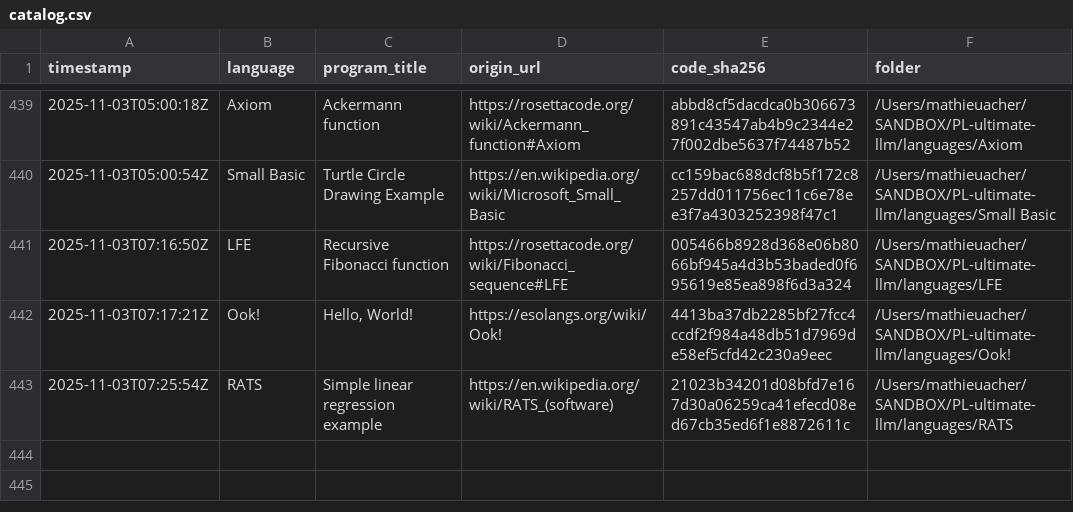
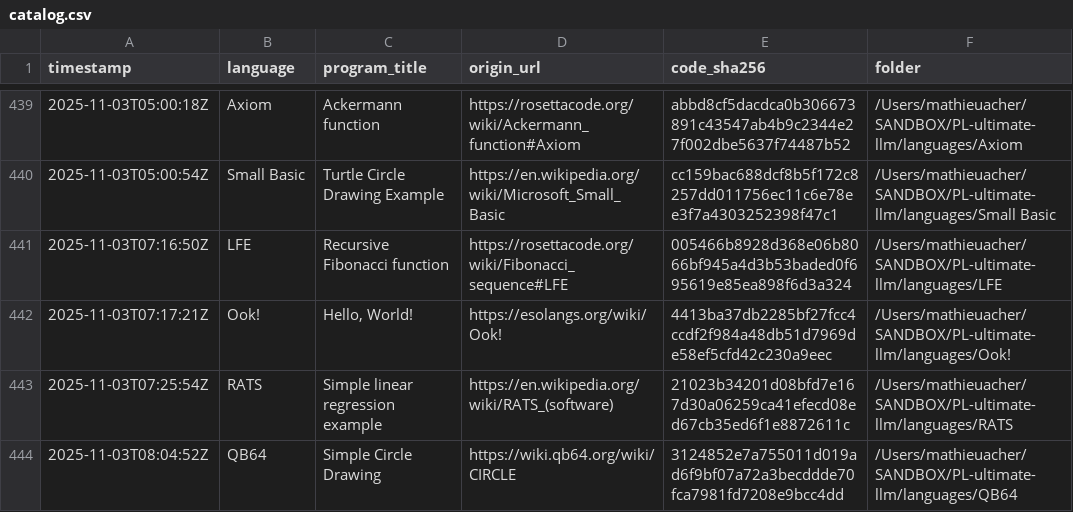
Before and after one commit to acherm/PL-ultimate-llm, a CSV file: data/catalog.csv, drawn as a sheet; only a part is shown, gaps mark what is left out; the diff names each change by its address in the sheet, - before the commit and + after, or states it on an @@ line.

Commit message:
turn: add QB64 (+1 program)
List-Digest: 52cec531
Model: x-ai/grok-4-fast
Temperature: 0.4

```diff
--- a/data/catalog.csv
+++ b/data/catalog.csv
+row 444: 2025-11-03T08:04:52Z | QB64 | Simple Circle Drawing | https://wiki.qb64.org/wiki/CIRCLE | 3124852e7a755011d019ad6f9bf07a72a3becddde70fca7981fd7208e9bcc4dd | /Users/mathieuacher/SANDBOX/PL-ultimate-llm/languages/QB64
```
Also changed, not shown: 4 other files.
